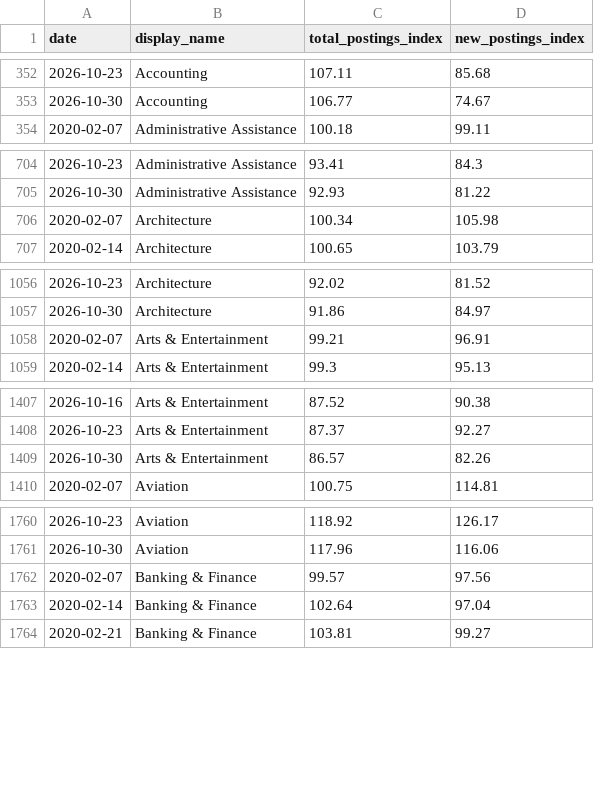
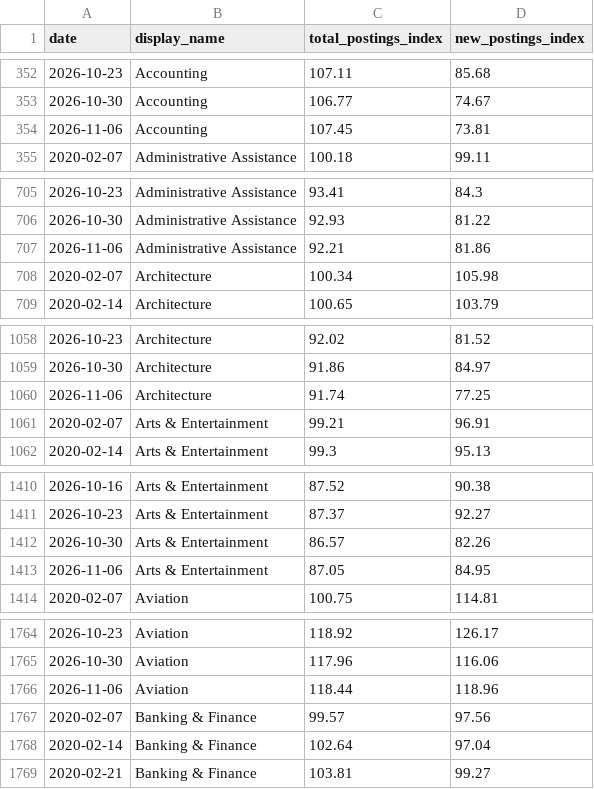
Before and after one commit to royyiyangliu/datatracker, a CSV file: data/indeed/us_sector_postings.csv, drawn as a sheet; only a part is shown, gaps mark what is left out; the diff covers the shown part only.

```diff
--- a/data/indeed/us_sector_postings.csv
+++ b/data/indeed/us_sector_postings.csv
@@ -353,2 +353,3 @@ date,display_name,total_postings_index,new_postings_index
 2026-10-30,Accounting,106.77,74.67
+2026-11-06,Accounting,107.45,73.81
 2020-02-07,Administrative Assistance,100.18,99.11
@@ -705,2 +706,3 @@ date,display_name,total_postings_index,new_postings_index
 2026-10-30,Administrative Assistance,92.93,81.22
+2026-11-06,Administrative Assistance,92.21,81.86
 2020-02-07,Architecture,100.34,105.98
@@ -1057,2 +1059,3 @@ date,display_name,total_postings_index,new_postings_index
 2026-10-30,Architecture,91.86,84.97
+2026-11-06,Architecture,91.74,77.25
 2020-02-07,Arts & Entertainment,99.21,96.91
@@ -1409,2 +1412,3 @@ date,display_name,total_postings_index,new_postings_index
 2026-10-30,Arts & Entertainment,86.57,82.26
+2026-11-06,Arts & Entertainment,87.05,84.95
 2020-02-07,Aviation,100.75,114.81
@@ -1761,2 +1765,3 @@ date,display_name,total_postings_index,new_postings_index
 2026-10-30,Aviation,117.96,116.06
+2026-11-06,Aviation,118.44,118.96
 2020-02-07,Banking & Finance,99.57,97.56
```
Also changed, not shown: 42 added rows elsewhere in this file, 2 other files.
